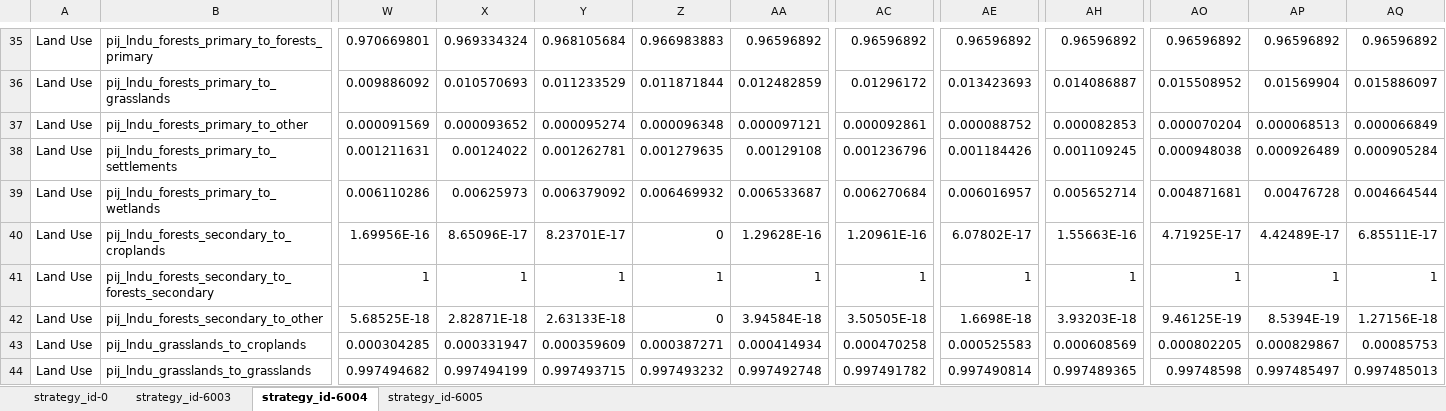
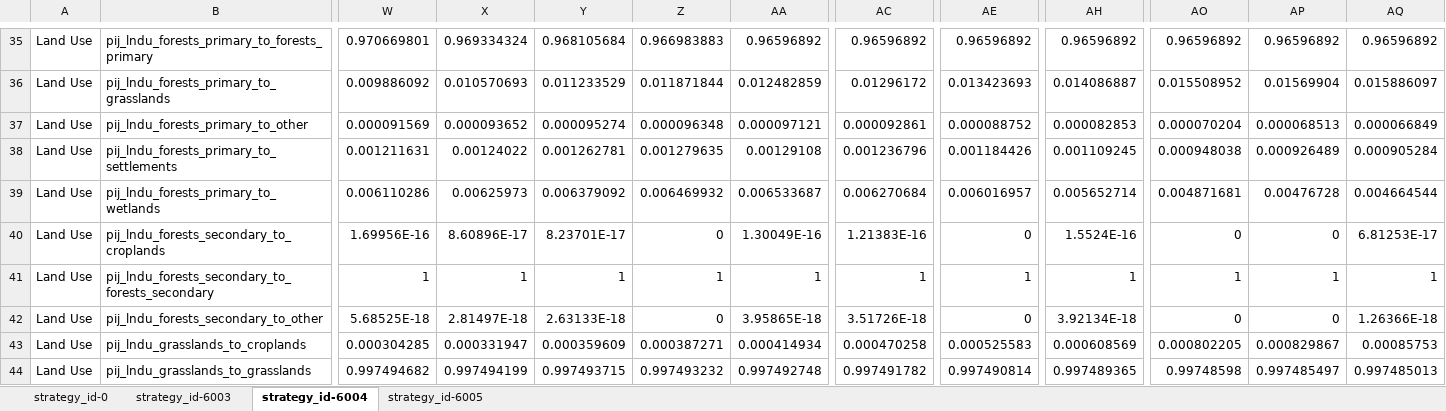
Before and after one commit to JuanRobledo12/sisepuede_region_nbs_tony_ver, an Excel workbook: uganda/transformations/templates/calibrated/uganda/model_input_variables_uganda_af_calibrated.xlsx, sheet strategy_id-6004, drawn as a sheet; only a part is shown, gaps mark what is left out; values as stored, in another font and other column widths than the file's, no borders; the diff names each change by its address in the sheet, - before the commit and + after, or states it on an @@ line.

```diff
--- a/uganda/transformations/templates/calibrated/uganda/model_input_variables_uganda_af_calibrated.xlsx (sheet strategy_id-6004)
+++ b/uganda/transformations/templates/calibrated/uganda/model_input_variables_uganda_af_calibrated.xlsx (sheet strategy_id-6004)
-X40: 8.65096E-17
+X40: 8.60896E-17
-AA40: 1.29628E-16
+AA40: 1.30049E-16
-AC40: 1.20961E-16
+AC40: 1.21383E-16
-AE40: 6.07802E-17
+AE40: 0
-AH40: 1.55663E-16
+AH40: 1.5524E-16
-AO40: 4.71925E-17
+AO40: 0
-AP40: 4.42489E-17
+AP40: 0
-AQ40: 6.85511E-17
+AQ40: 6.81253E-17
-X42: 2.82871E-18
+X42: 2.81497E-18
-AA42: 3.94584E-18
+AA42: 3.95865E-18
-AC42: 3.50505E-18
+AC42: 3.51726E-18
-AE42: 1.6698E-18
+AE42: 0
-AH42: 3.93203E-18
+AH42: 3.92134E-18
-AO42: 9.46125E-19
+AO42: 0
-AP42: 8.5394E-19
+AP42: 0
-AQ42: 1.27156E-18
+AQ42: 1.26366E-18
```
Also changed, not shown: sheet strategy_id-6003, sheet strategy_id-6005, uganda/transformations/templates/calibrated/uganda/model_input_variables_uganda_ce_calibrated.xlsx, uganda/transformations/templates/calibrated/uganda/model_input_variables_uganda_en_calibrated.xlsx, 4 other files.
